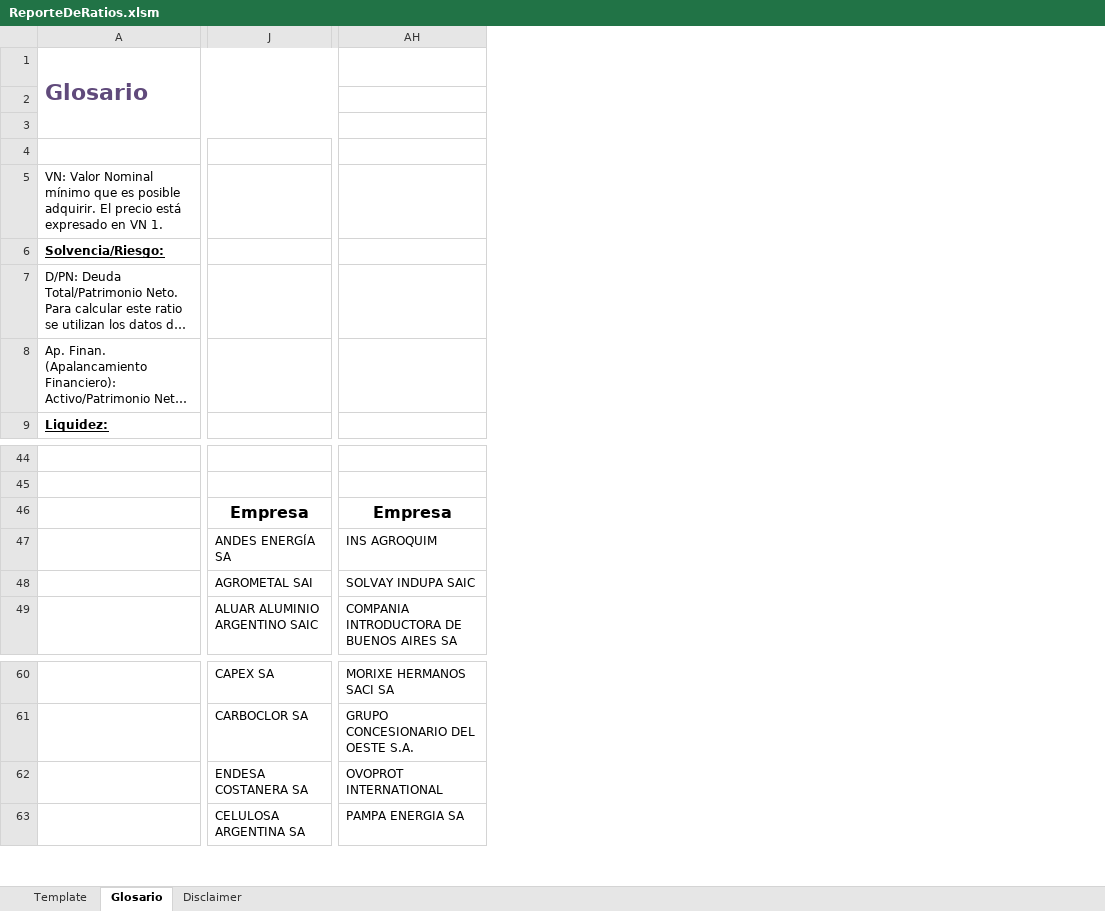
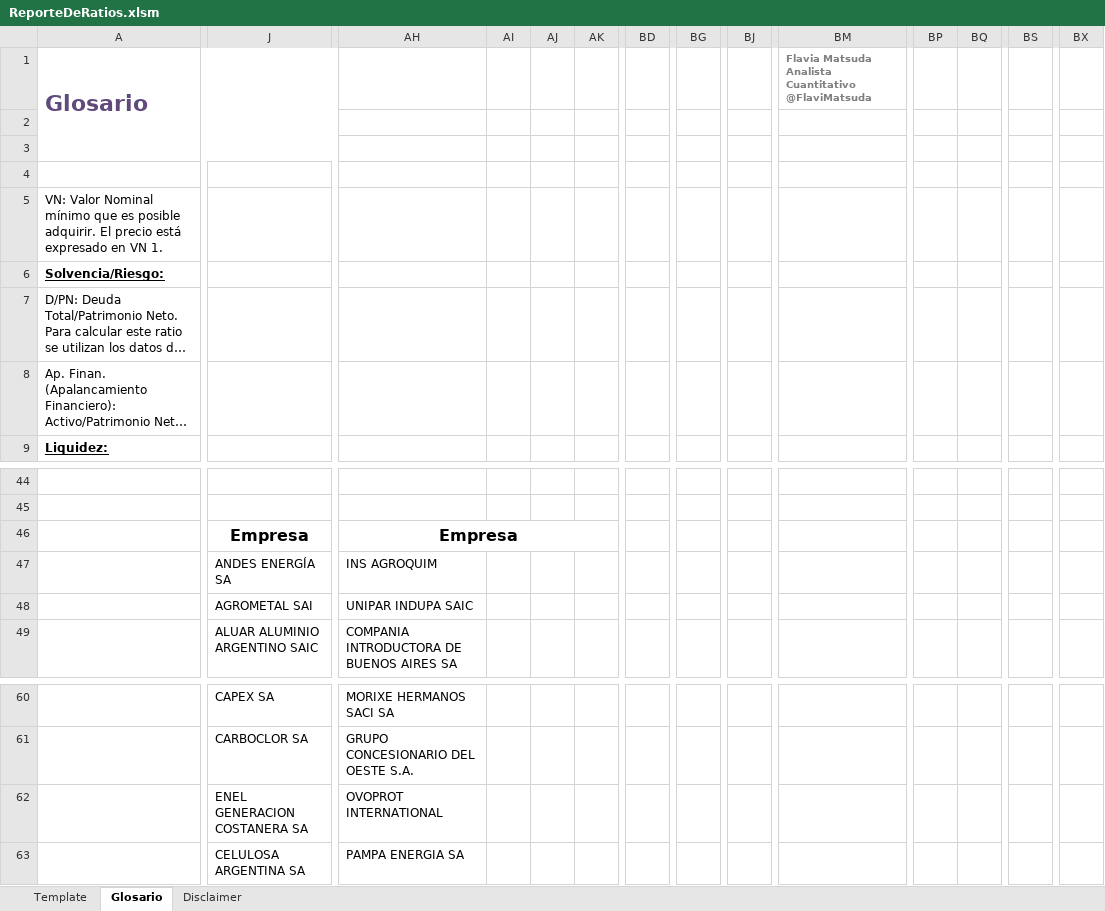
Before and after one commit to invertironlineargentina/APISamples, an Excel workbook: excel/ReporteDeRatios.xlsm, sheet Glosario, drawn as a sheet; only a part is shown, gaps mark what is left out; long unchanged cells end in …; values as stored, in another font and other column widths than the file's, no borders; charts and pictures not drawn; ↵ is a line break in a cell; the diff covers the shown part only; the diff names each change by its address in the sheet, - before the commit and + after, or states it on an @@ line.

```diff
--- a/excel/ReporteDeRatios.xlsm (sheet Glosario)
+++ b/excel/ReporteDeRatios.xlsm (sheet Glosario)
+column AI, empty
+column AJ, empty
+column AK, empty
+column BD, empty
+column BG, empty
+column BJ, empty
+column BM, row 1: Flavia Matsuda Analista Cuantitativo ↵ @FlaviMatsuda
+column BP, empty
+column BQ, empty
+column BS, empty
+column BX, empty
+AH46:AX46 merged
-AH48: SOLVAY INDUPA SAIC
+AH48: UNIPAR INDUPA SAIC
-J62: ENDESA COSTANERA SA
+J62: ENEL GENERACION COSTANERA SA
```
Also changed, not shown: 66 added rows and 31 added columns elsewhere in this sheet, sheet Template, sheet Disclaimer, charts or pictures.
